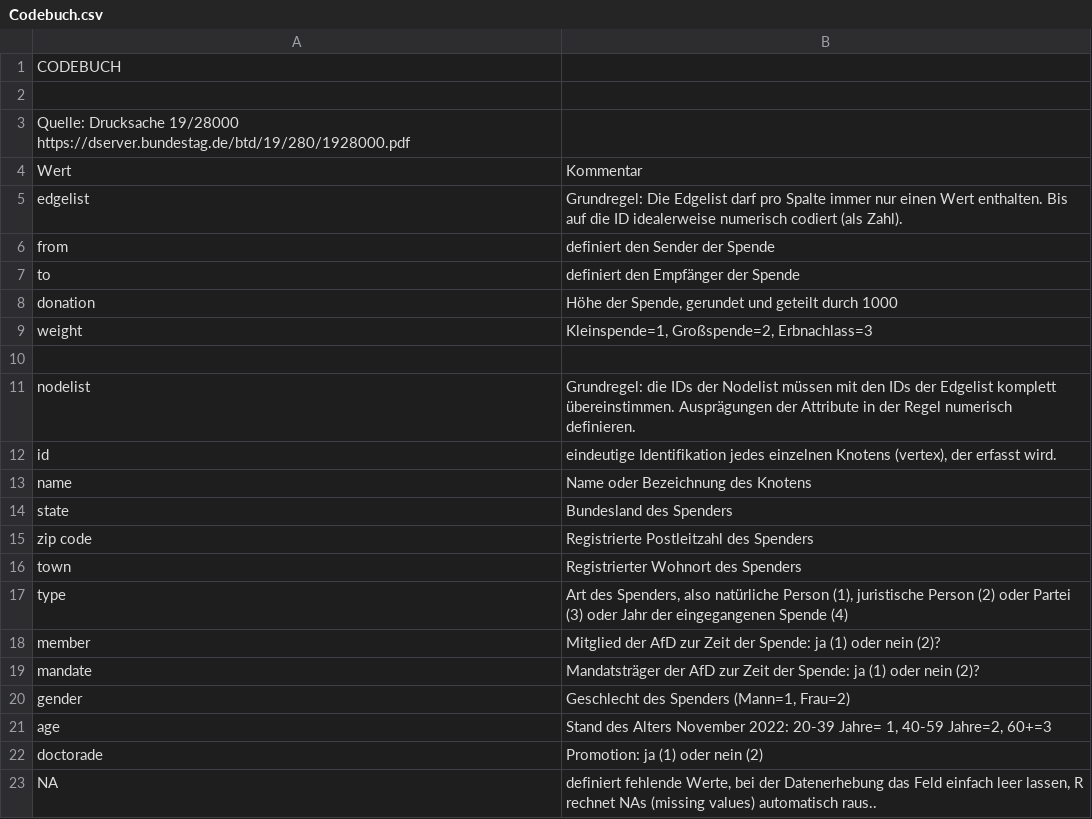
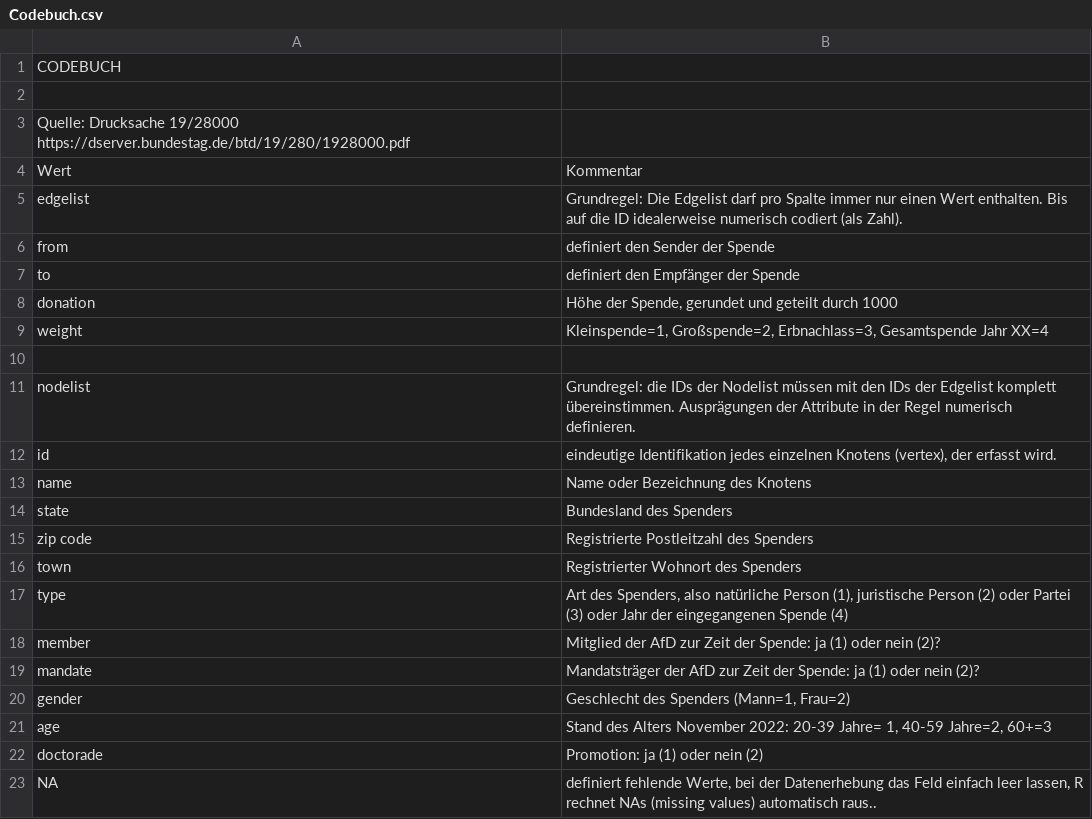
Before and after one commit to Neeelelele/Spenden-AfD, a CSV file: Codebuch.csv, drawn as a sheet.

Commit message:
Update Codebuch.csv

```diff
--- a/Codebuch.csv
+++ b/Codebuch.csv
@@ -8,3 +8,3 @@ to ,definiert den Empfänger der Spende
 donation,"Höhe der Spende, gerundet und geteilt durch 1000"
-weight,"Kleinspende=1, Großspende=2, Erbnachlass=3"
+weight,"Kleinspende=1, Großspende=2, Erbnachlass=3, Gesamtspende Jahr XX=4"
 ,
```
